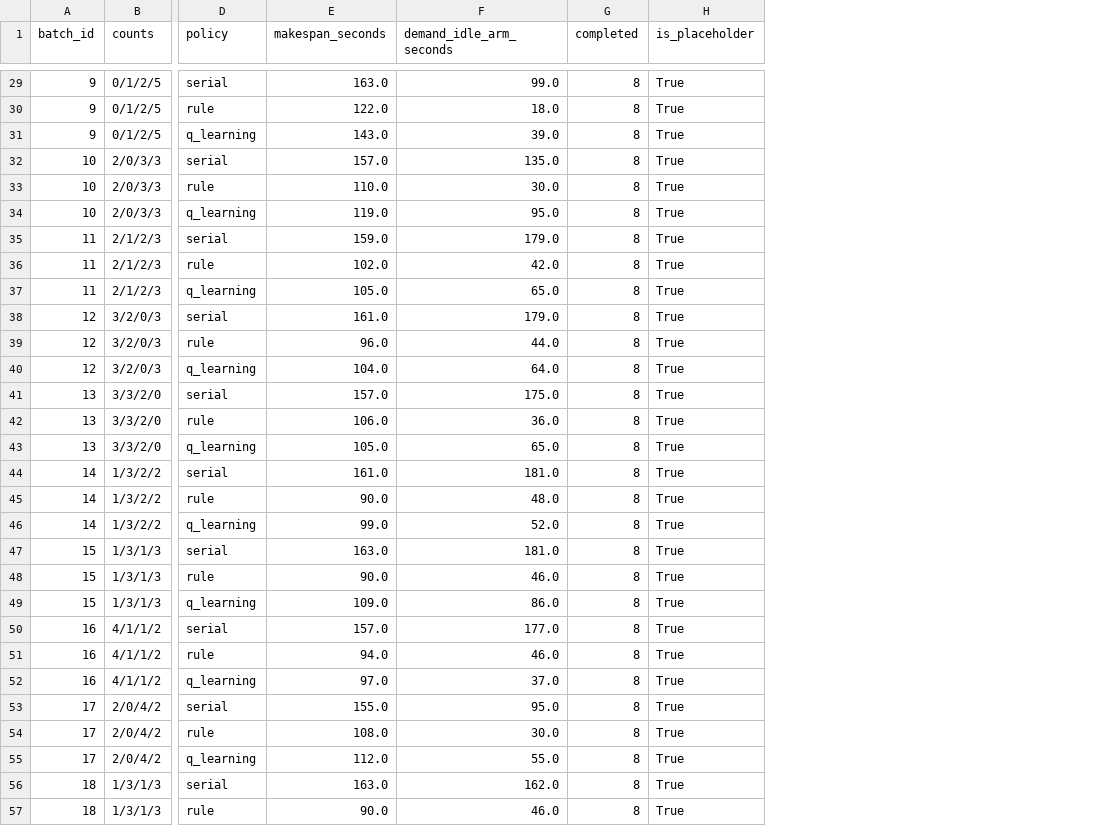
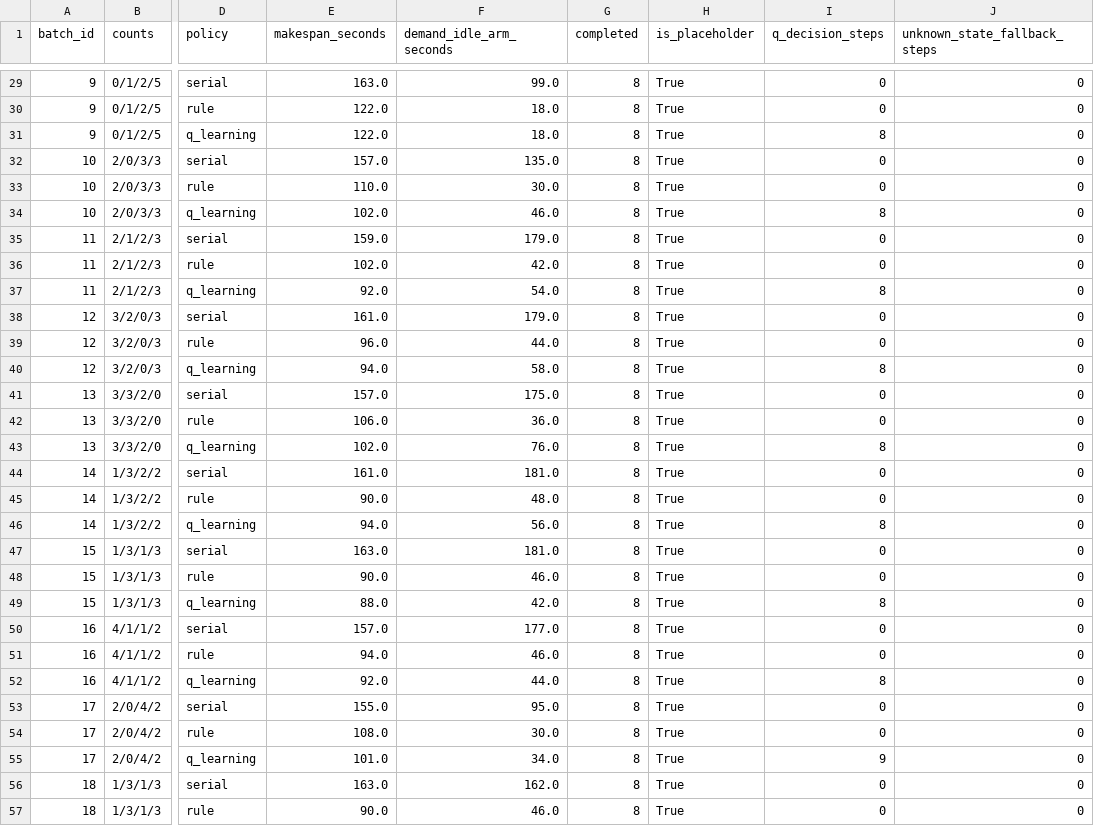
Before and after one commit to yuri0511/ros_a1, a CSV file: ai-collaboration/codex_rl/artifacts/comparison.csv, drawn as a sheet; only a part is shown, gaps mark what is left out; the diff covers the shown part only; the diff names each change by its address in the sheet, - before the commit and + after, or states it on an @@ line.

```diff
--- a/ai-collaboration/codex_rl/artifacts/comparison.csv
+++ b/ai-collaboration/codex_rl/artifacts/comparison.csv
+column I (q_decision_steps), rows 29-57: 0 | 0 | 8 | 0 | 0 | 8 | 0 | 0 | 8 | 0 | 0 | 8 | 0 | 0 | 8 | 0 | 0 | 8 | 0 | 0 | 8 | 0 | 0 | 8 | 0 | 0 | 9 | 0 | 0
+column J (unknown_state_fallback_steps), rows 29-57: all 0
-E31 (makespan_seconds): 143.0
+E31 (makespan_seconds): 122.0
-F31 (demand_idle_arm_seconds): 39.0
+F31 (demand_idle_arm_seconds): 18.0
-E34 (makespan_seconds): 119.0
+E34 (makespan_seconds): 102.0
-F34 (demand_idle_arm_seconds): 95.0
+F34 (demand_idle_arm_seconds): 46.0
-E37 (makespan_seconds): 105.0
+E37 (makespan_seconds): 92.0
-F37 (demand_idle_arm_seconds): 65.0
+F37 (demand_idle_arm_seconds): 54.0
-E40 (makespan_seconds): 104.0
+E40 (makespan_seconds): 94.0
-F40 (demand_idle_arm_seconds): 64.0
+F40 (demand_idle_arm_seconds): 58.0
-E43 (makespan_seconds): 105.0
+E43 (makespan_seconds): 102.0
-F43 (demand_idle_arm_seconds): 65.0
+F43 (demand_idle_arm_seconds): 76.0
-E46 (makespan_seconds): 99.0
+E46 (makespan_seconds): 94.0
-F46 (demand_idle_arm_seconds): 52.0
+F46 (demand_idle_arm_seconds): 56.0
-E49 (makespan_seconds): 109.0
+E49 (makespan_seconds): 88.0
-F49 (demand_idle_arm_seconds): 86.0
+F49 (demand_idle_arm_seconds): 42.0
-E52 (makespan_seconds): 97.0
+E52 (makespan_seconds): 92.0
-F52 (demand_idle_arm_seconds): 37.0
+F52 (demand_idle_arm_seconds): 44.0
-E55 (makespan_seconds): 112.0
+E55 (makespan_seconds): 101.0
-F55 (demand_idle_arm_seconds): 55.0
+F55 (demand_idle_arm_seconds): 34.0
```
Also changed, not shown: 42 edited cells elsewhere in this file, 10 other files.
